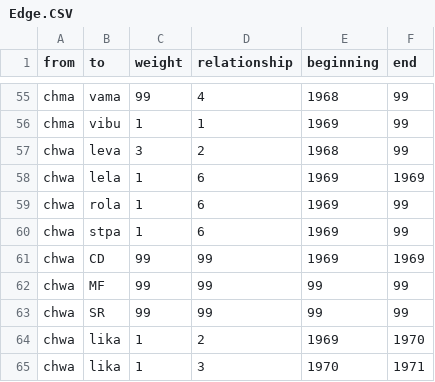
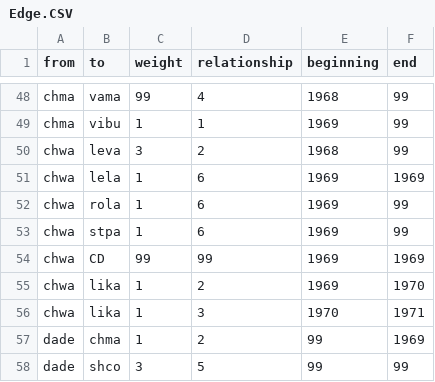
Before and after one commit to 226305Netzwerke/PreTest, a CSV file: Edge.CSV, drawn as a sheet; only a part is shown, gaps mark what is left out; the shorter side is filled out with more unchanged rows; the diff covers the shown part only.

Commit message:
Update Edge.CSV

```diff
--- a/Edge.CSV
+++ b/Edge.CSV
@@ -61,4 +54,2 @@ chwa;stpa;1;6;1969;99
 chwa;CD;99;99;1969;1969
-chwa;MF;99;99;99;99
-chwa;SR;99;99;99;99
 chwa;lika;1;2;1969;1970
```
Also changed, not shown: 14 removed rows elsewhere in this file.
